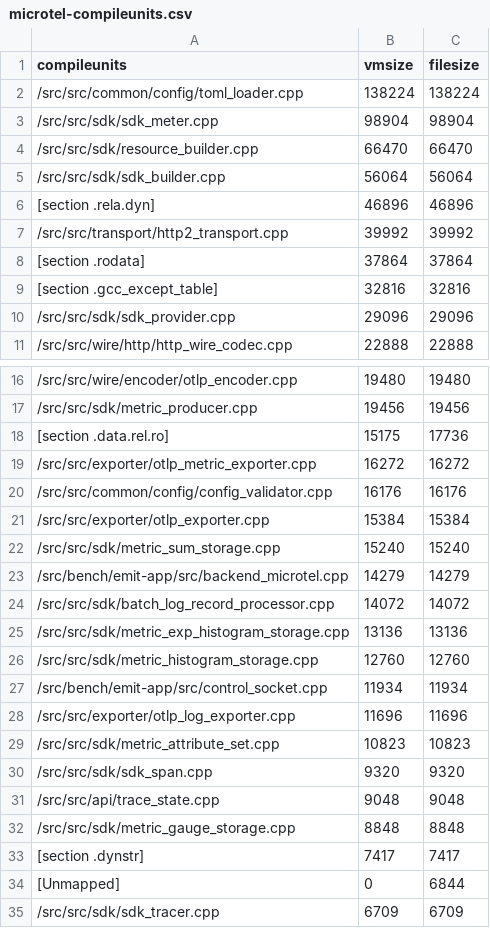
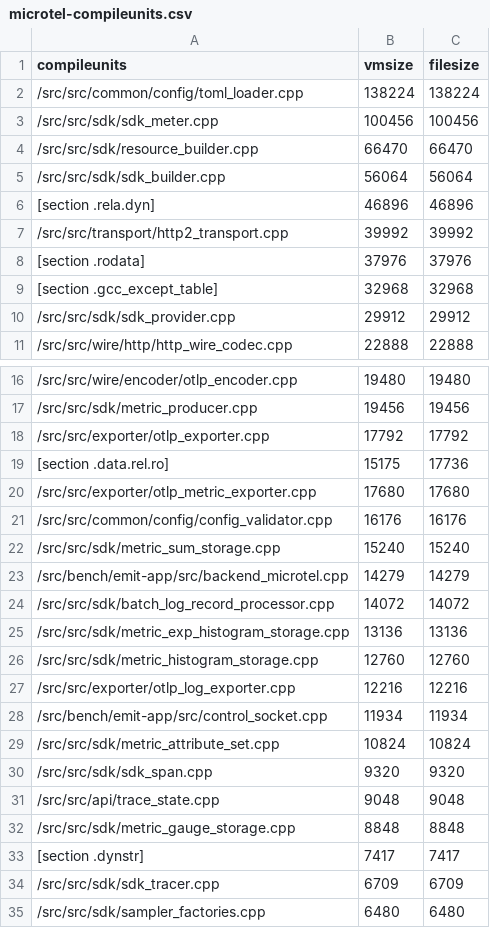
Before and after one commit to microtel-org/microtel, a CSV file: docs/bench-results/sizes/microtel-compileunits.csv, drawn as a sheet; only a part is shown, gaps mark what is left out; the shorter side is filled out with more unchanged rows; the diff covers the shown part only.

```diff
--- a/docs/bench-results/sizes/microtel-compileunits.csv
+++ b/docs/bench-results/sizes/microtel-compileunits.csv
@@ -2,3 +2,3 @@ compileunits,vmsize,filesize
 /src/src/common/config/toml_loader.cpp,138224,138224
-/src/src/sdk/sdk_meter.cpp,98904,98904
+/src/src/sdk/sdk_meter.cpp,100456,100456
 /src/src/sdk/resource_builder.cpp,66470,66470
@@ -7,5 +7,5 @@ compileunits,vmsize,filesize
 /src/src/transport/http2_transport.cpp,39992,39992
-[section .rodata],37864,37864
-[section .gcc_except_table],32816,32816
-/src/src/sdk/sdk_provider.cpp,29096,29096
+[section .rodata],37976,37976
+[section .gcc_except_table],32968,32968
+/src/src/sdk/sdk_provider.cpp,29912,29912
 /src/src/wire/http/http_wire_codec.cpp,22888,22888
@@ -17,6 +17,6 @@ compileunits,vmsize,filesize
 /src/src/sdk/metric_producer.cpp,19456,19456
+/src/src/exporter/otlp_exporter.cpp,17792,17792
 [section .data.rel.ro],15175,17736
-/src/src/exporter/otlp_metric_exporter.cpp,16272,16272
+/src/src/exporter/otlp_metric_exporter.cpp,17680,17680
 /src/src/common/config/config_validator.cpp,16176,16176
-/src/src/exporter/otlp_exporter.cpp,15384,15384
 /src/src/sdk/metric_sum_storage.cpp,15240,15240
@@ -26,5 +26,5 @@ compileunits,vmsize,filesize
 /src/src/sdk/metric_histogram_storage.cpp,12760,12760
+/src/src/exporter/otlp_log_exporter.cpp,12216,12216
 /src/bench/emit-app/src/control_socket.cpp,11934,11934
-/src/src/exporter/otlp_log_exporter.cpp,11696,11696
-/src/src/sdk/metric_attribute_set.cpp,10823,10823
+/src/src/sdk/metric_attribute_set.cpp,10824,10824
 /src/src/sdk/sdk_span.cpp,9320,9320
@@ -33,3 +33,2 @@ compileunits,vmsize,filesize
 [section .dynstr],7417,7417
-[Unmapped],0,6844
 /src/src/sdk/sdk_tracer.cpp,6709,6709
```
Also changed, not shown: 1 added row and 10 edited cells elsewhere in this file, docs/bench-results/sizes/microtel-cu-symbols.csv, docs/bench-results/sizes/microtel-sections.csv, 9 other files.
